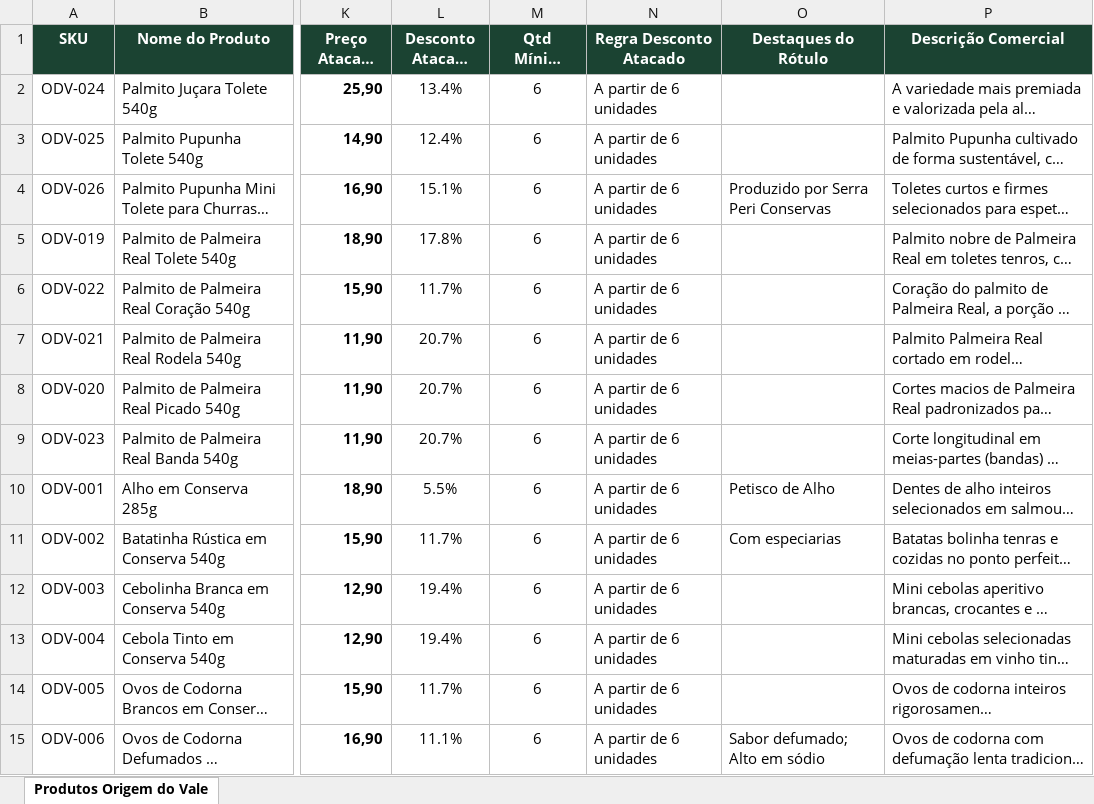
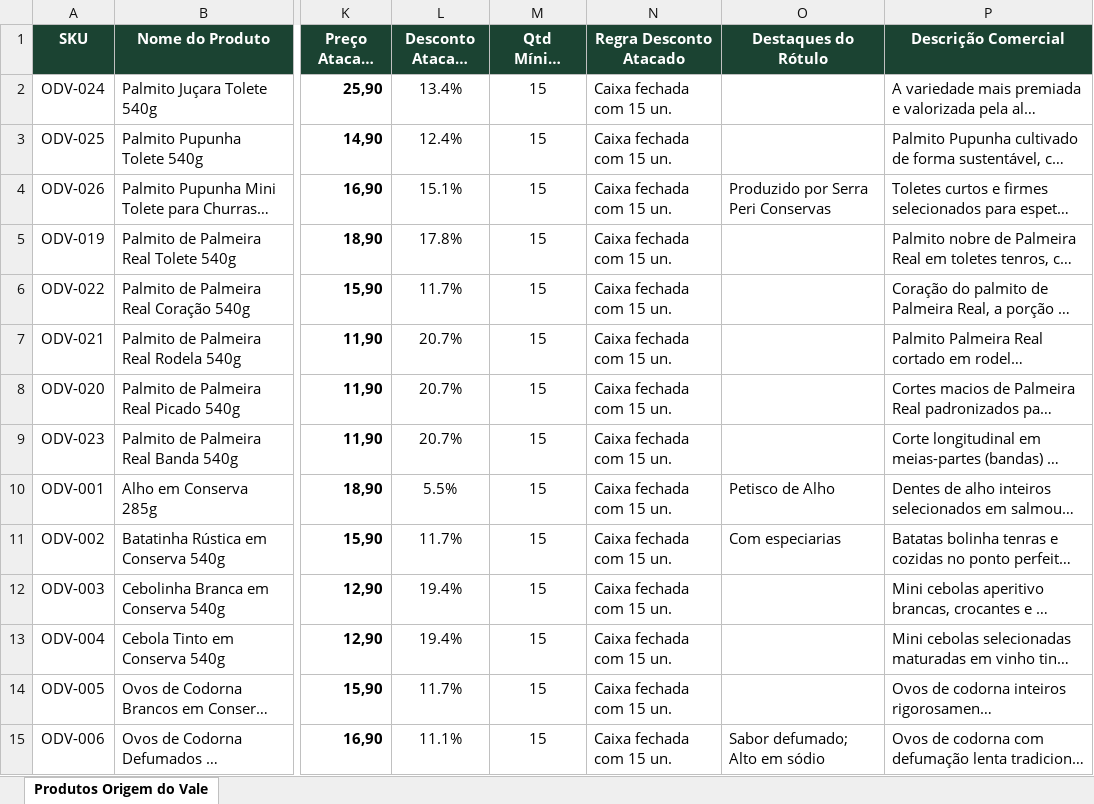
Before and after one commit to raruffles/origem-do-vale, an Excel workbook: base_dados_produtos_origem_do_vale.xlsx, sheet Produtos Origem do Vale, drawn as a sheet; only a part is shown, gaps mark what is left out; long unchanged cells end in …; values as stored, in another font and other column widths than the file's, no borders; the diff covers the shown part only; the diff names each change by its address in the sheet, - before the commit and + after, or states it on an @@ line.

Commit message:
feat(origem-do-vale): 51 produtos canonicos, secao 1,8kg palmitos e conservas, precos e quantidades oficiais de atacado/varejo e rotas personalizadas paulo e elaine

```diff
--- a/base_dados_produtos_origem_do_vale.xlsx (sheet Produtos Origem do Vale)
+++ b/base_dados_produtos_origem_do_vale.xlsx (sheet Produtos Origem do Vale)
-M2:M15 (Qtd Mínima Atacado): 6
+M2:M15 (Qtd Mínima Atacado): 15
-N2:N15 (Regra Desconto Atacado): A partir de 6 unidades
+N2:N15 (Regra Desconto Atacado): Caixa fechada com 15 un.
```
Also changed, not shown: 10 added rows and 55 edited cells elsewhere in this sheet, 21 other files.
